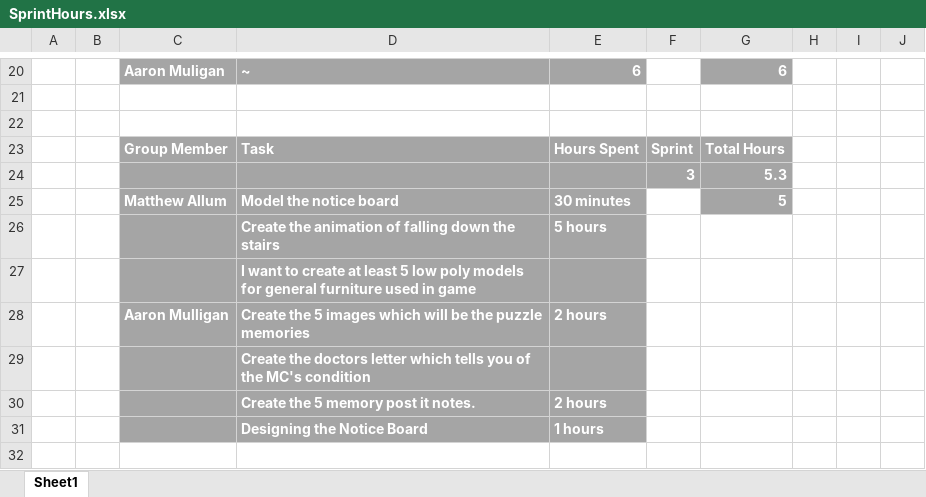
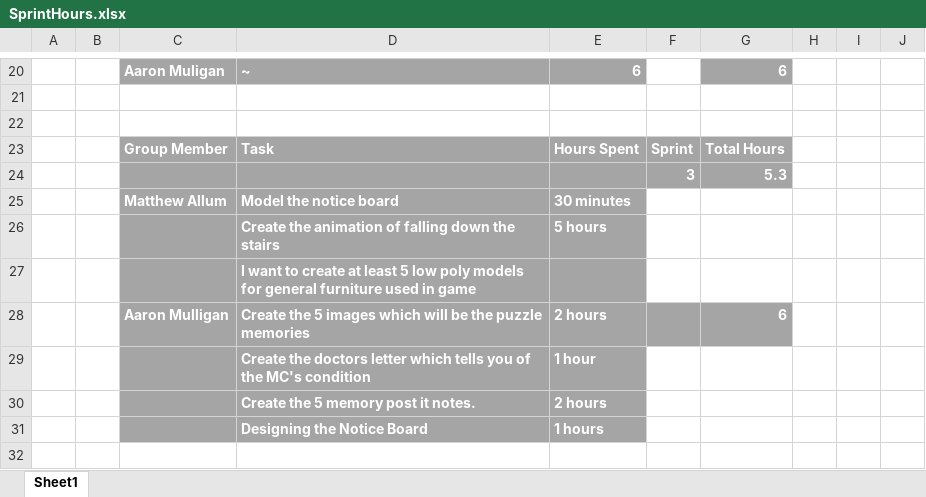
Before and after one commit to UoSGamesGroups/level-6-l6-group-1, an Excel workbook: Meeting Minutes/SprintHours.xlsx, sheet Sheet1, drawn as a sheet; only a part is shown, gaps mark what is left out; values as stored, in another font and other column widths than the file's, no borders; the diff covers the shown part only; the diff names each change by its address in the sheet, - before the commit and + after, or states it on an @@ line.

Commit message:
- Made changes to '50th Anniversary' picture in 'Puzzle Pictures' file [1 hour] - Updated Meeting Minutes - Updated Sprint Hours

```diff
--- a/Meeting Minutes/SprintHours.xlsx (sheet Sheet1)
+++ b/Meeting Minutes/SprintHours.xlsx (sheet Sheet1)
-G25: 5
+G25: (empty)
-G25 fill: #A5A5A5
+G25 fill: none
-F28:G28 fill: none
+F28:G28 fill: #A5A5A5
-G28: (empty)
+G28: 6
-E29: (empty)
+E29: 1 hour
```
Also changed, not shown: 4 removed rows, 12 edited cells and cell formats elsewhere in this sheet, 2 other files.
